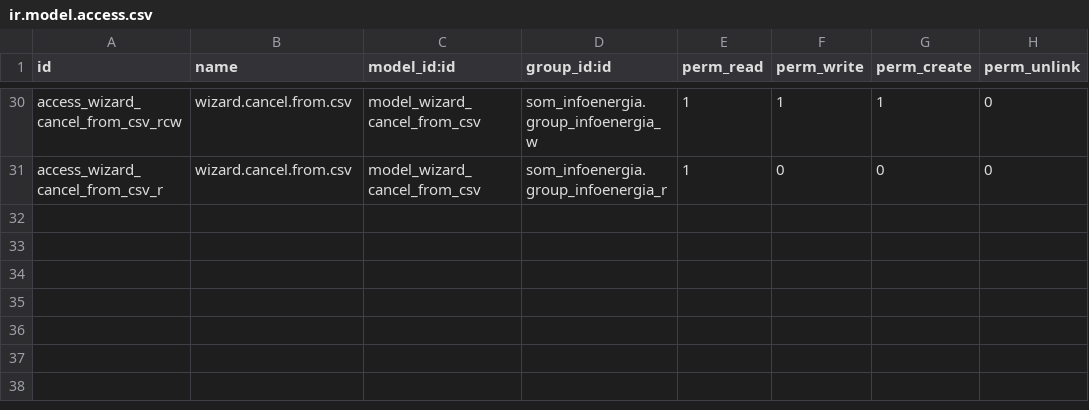
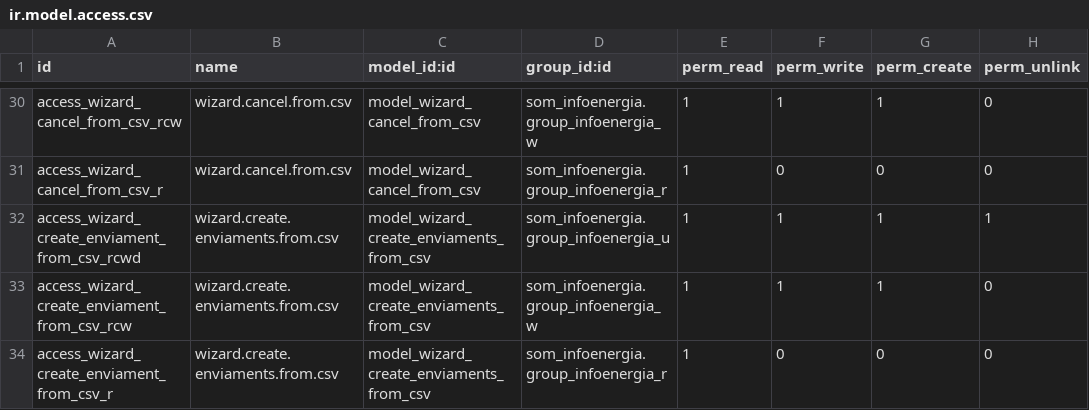
Before and after one commit to Som-Energia/openerp_som_addons, a CSV file: som_infoenergia/security/ir.model.access.csv, drawn as a sheet; only a part is shown, gaps mark what is left out; the diff names each change by its address in the sheet, - before the commit and + after, or states it on an @@ line.

Commit message:
Add wizard to create enviaments from csv

```diff
--- a/som_infoenergia/security/ir.model.access.csv
+++ b/som_infoenergia/security/ir.model.access.csv
+row 32: access_wizard_create_enviament_from_csv_rcwd | wizard.create.enviaments.from.csv | model_wizard_create_enviaments_from_csv | som_infoenergia.group_infoenergia_u | 1 | 1 | 1 | 1
+row 33: access_wizard_create_enviament_from_csv_rcw | wizard.create.enviaments.from.csv | model_wizard_create_enviaments_from_csv | som_infoenergia.group_infoenergia_w | 1 | 1 | 1 | 0
+row 34: access_wizard_create_enviament_from_csv_r | wizard.create.enviaments.from.csv | model_wizard_create_enviaments_from_csv | som_infoenergia.group_infoenergia_r | 1 | 0 | 0 | 0
```
Also changed, not shown: 5 other files.
